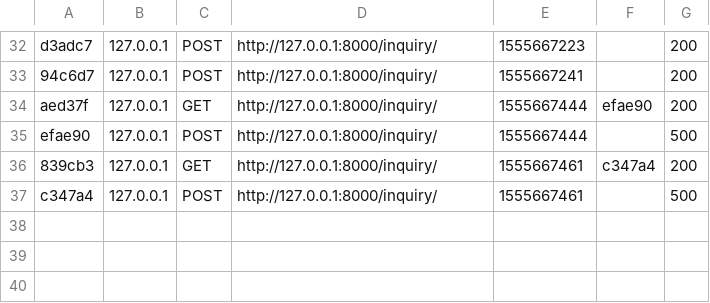
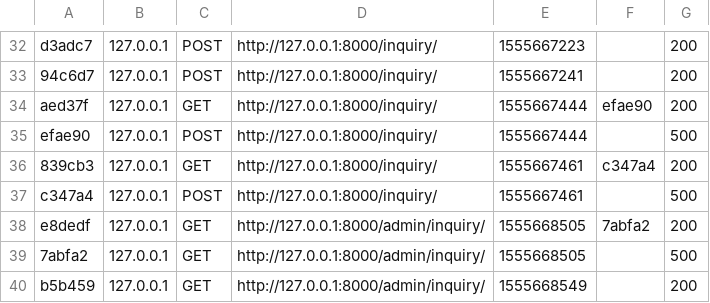
Before and after one commit to xahagiwara/tutorial_symphony2.7, a CSV file: app/cache/dev/profiler/index.csv, drawn as a sheet; only a part is shown, gaps mark what is left out; the diff names each change by its address in the sheet, - before the commit and + after, or states it on an @@ line.

```diff
--- a/app/cache/dev/profiler/index.csv
+++ b/app/cache/dev/profiler/index.csv
+row 38: e8dedf | 127.0.0.1 | GET | http://127.0.0.1:8000/admin/inquiry/ | 1555668505 | 7abfa2 | 200
+row 39: 7abfa2 | 127.0.0.1 | GET | http://127.0.0.1:8000/admin/inquiry/ | 1555668505 |  | 500
+row 40: b5b459 | 127.0.0.1 | GET | http://127.0.0.1:8000/admin/inquiry/ | 1555668549 |  | 200
```
Also changed, not shown: 5 other files.
